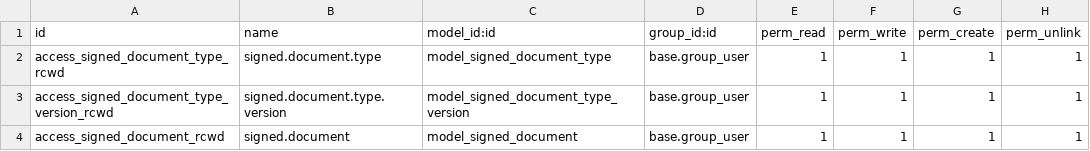
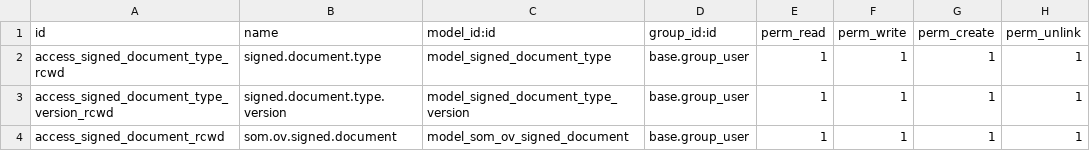
Before and after one commit to Som-Energia/openerp-somrepresenta, a CSV file: som_ov_signed_documents/security/ir.model.access.csv (was som_signed_documents/security/ir.model.access.csv), drawn as a sheet.

Commit message:
♻ Renaming modules, models to erp conventions
Co-authored-by: David García Garzón <david.garcia@somenergia.coop>
Co-authored-by: Marta <marta.fernandez@somenergia.coop>

```diff
--- a/som_signed_documents/security/ir.model.access.csv
+++ b/som_ov_signed_documents/security/ir.model.access.csv
@@ -3,2 +3,2 @@
 "access_signed_document_type_version_rcwd","signed.document.type.version","model_signed_document_type_version","base.group_user",1,1,1,1
-"access_signed_document_rcwd","signed.document","model_signed_document","base.group_user",1,1,1,1
+"access_signed_document_rcwd","som.ov.signed.document","model_som_ov_signed_document","base.group_user",1,1,1,1
```
Also changed, not shown: som_ov_users/security/ir.model.access.csv, 29 other files.
